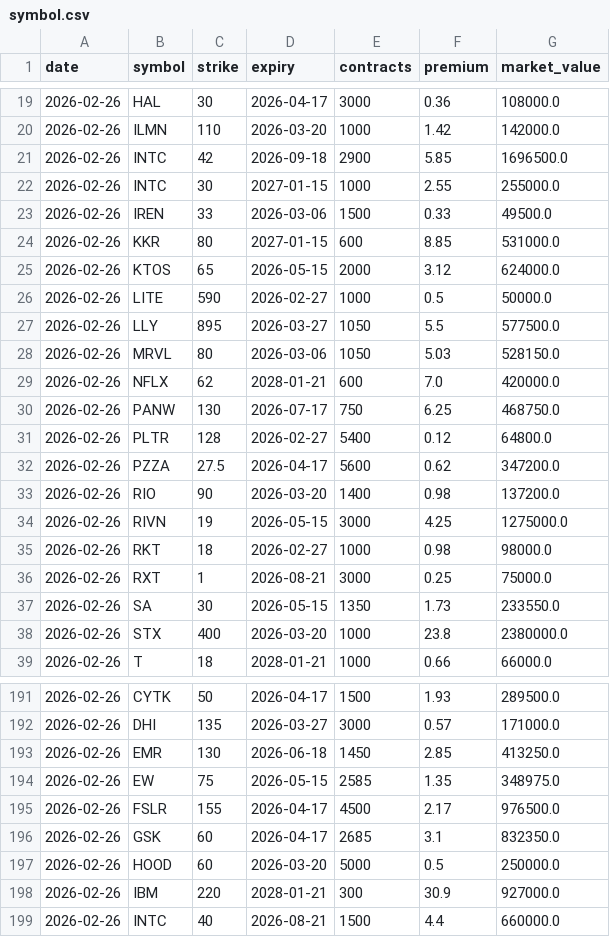
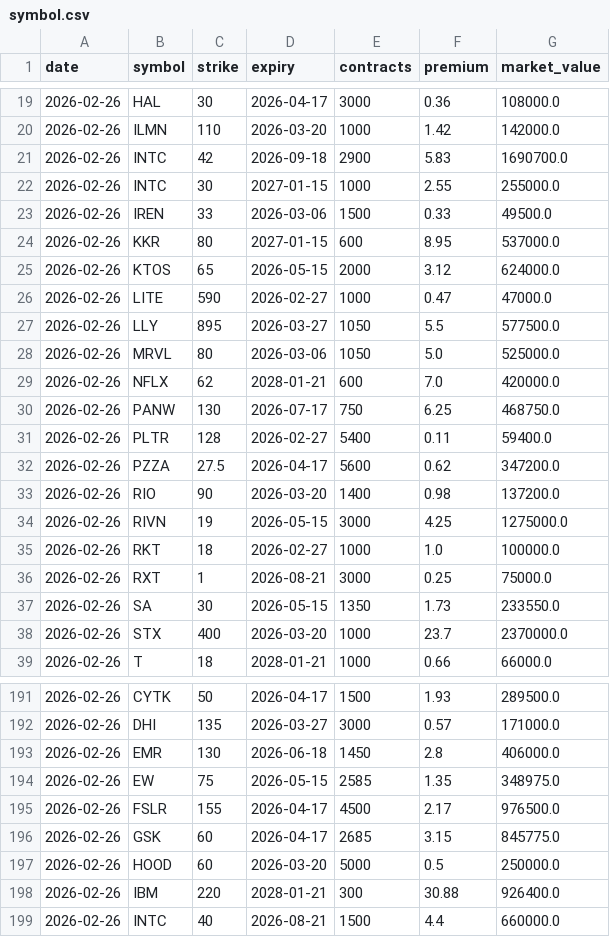
Before and after one commit to jumps12/options-flow, a CSV file: data/puts/symbol.csv, drawn as a sheet; only a part is shown, gaps mark what is left out; the diff covers the shown part only.

```diff
--- a/data/puts/symbol.csv
+++ b/data/puts/symbol.csv
@@ -20,13 +20,13 @@ date,symbol,strike,expiry,contracts,premium,market_value
 2026-02-26,ILMN,110,2026-03-20,1000,1.42,142000.0
-2026-02-26,INTC,42,2026-09-18,2900,5.85,1696500.0
+2026-02-26,INTC,42,2026-09-18,2900,5.83,1690700.0
 2026-02-26,INTC,30,2027-01-15,1000,2.55,255000.0
 2026-02-26,IREN,33,2026-03-06,1500,0.33,49500.0
-2026-02-26,KKR,80,2027-01-15,600,8.85,531000.0
+2026-02-26,KKR,80,2027-01-15,600,8.95,537000.0
 2026-02-26,KTOS,65,2026-05-15,2000,3.12,624000.0
-2026-02-26,LITE,590,2026-02-27,1000,0.5,50000.0
+2026-02-26,LITE,590,2026-02-27,1000,0.47,47000.0
 2026-02-26,LLY,895,2026-03-27,1050,5.5,577500.0
-2026-02-26,MRVL,80,2026-03-06,1050,5.03,528150.0
+2026-02-26,MRVL,80,2026-03-06,1050,5.0,525000.0
 2026-02-26,NFLX,62,2028-01-21,600,7.0,420000.0
 2026-02-26,PANW,130,2026-07-17,750,6.25,468750.0
-2026-02-26,PLTR,128,2026-02-27,5400,0.12,64800.0
+2026-02-26,PLTR,128,2026-02-27,5400,0.11,59400.0
 2026-02-26,PZZA,27.5,2026-04-17,5600,0.62,347200.0
@@ -34,6 +34,6 @@ date,symbol,strike,expiry,contracts,premium,market_value
 2026-02-26,RIVN,19,2026-05-15,3000,4.25,1275000.0
-2026-02-26,RKT,18,2026-02-27,1000,0.98,98000.0
+2026-02-26,RKT,18,2026-02-27,1000,1.0,100000.0
 2026-02-26,RXT,1,2026-08-21,3000,0.25,75000.0
 2026-02-26,SA,30,2026-05-15,1350,1.73,233550.0
-2026-02-26,STX,400,2026-03-20,1000,23.8,2380000.0
+2026-02-26,STX,400,2026-03-20,1000,23.7,2370000.0
 2026-02-26,T,18,2028-01-21,1000,0.66,66000.0
@@ -192,8 +192,8 @@ date,symbol,strike,expiry,contracts,premium,market_value
 2026-02-26,DHI,135,2026-03-27,3000,0.57,171000.0
-2026-02-26,EMR,130,2026-06-18,1450,2.85,413250.0
+2026-02-26,EMR,130,2026-06-18,1450,2.8,406000.0
 2026-02-26,EW,75,2026-05-15,2585,1.35,348975.0
 2026-02-26,FSLR,155,2026-04-17,4500,2.17,976500.0
-2026-02-26,GSK,60,2026-04-17,2685,3.1,832350.0
+2026-02-26,GSK,60,2026-04-17,2685,3.15,845775.0
 2026-02-26,HOOD,60,2026-03-20,5000,0.5,250000.0
-2026-02-26,IBM,220,2028-01-21,300,30.9,927000.0
+2026-02-26,IBM,220,2028-01-21,300,30.88,926400.0
 2026-02-26,INTC,40,2026-08-21,1500,4.4,660000.0
```
Also changed, not shown: 70 edited cells elsewhere in this file.
